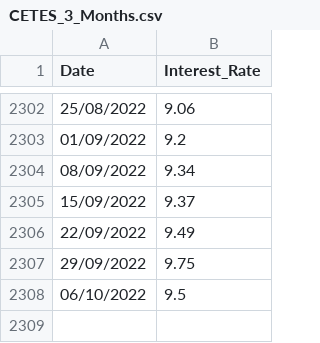
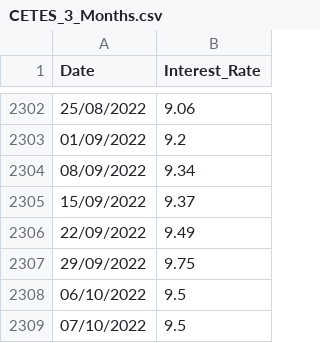
Before and after one commit to eniotnaCDMX/CETES_Directo_Data, a CSV file: CETES_3_Months.csv, drawn as a sheet; only a part is shown, gaps mark what is left out; the diff names each change by its address in the sheet, - before the commit and + after, or states it on an @@ line.

Commit message:
Value from 07/10/2022 added

```diff
--- a/CETES_3_Months.csv
+++ b/CETES_3_Months.csv
+row 2309: 07/10/2022 | 9.5
```
